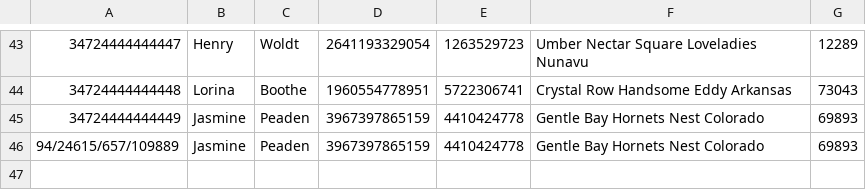
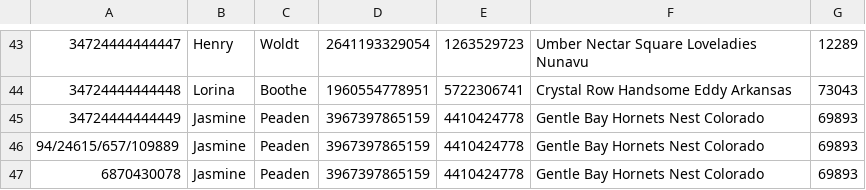
Before and after one commit to electrumpayments/billpay-test-server, a CSV file: src/main/resources/accounts.csv, drawn as a sheet; only a part is shown, gaps mark what is left out.

Commit message:
add test accounts

```diff
--- a/src/main/resources/accounts.csv
+++ b/src/main/resources/accounts.csv
@@ -46 +46,2 @@
 94/24615/657/109889,Jasmine, Peaden,3967397865159,4410424778,Gentle Bay Hornets Nest Colorado,69893
+6870430078,Jasmine, Peaden,3967397865159,4410424778,Gentle Bay Hornets Nest Colorado,69893
```
Also changed, not shown: 1 other file.
